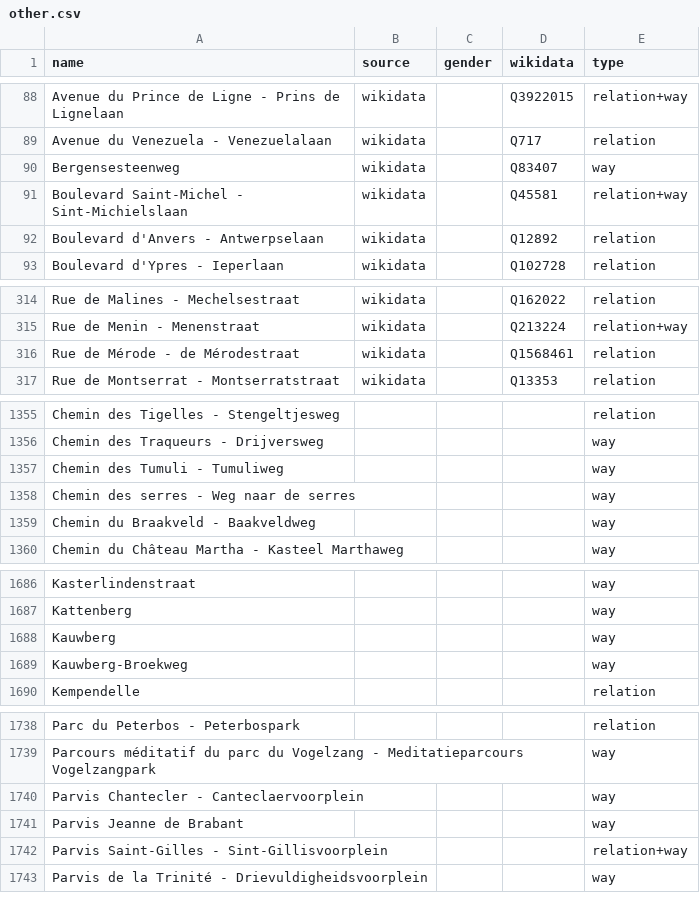
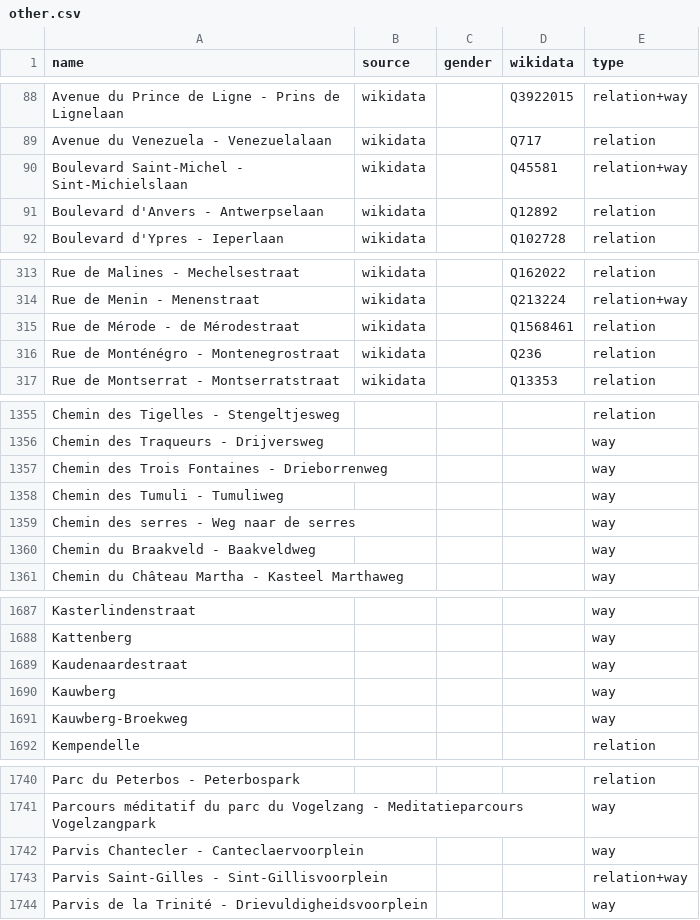
Before and after one commit to EqualStreetNames/equalstreetnames-brussels, a CSV file: data/other.csv, drawn as a sheet; only a part is shown, gaps mark what is left out; removed rows and columns are numbered as before the commit, all else as after; the diff names each change by its address in the sheet, - before the commit and + after, or states it on an @@ line.

```diff
--- a/data/other.csv
+++ b/data/other.csv
-row 90: Bergensesteenweg | wikidata |  | Q83407 | way
+row 316: Rue de Monténégro - Montenegrostraat | wikidata |  | Q236 | relation
+row 1357: Chemin des Trois Fontaines - Drieborrenweg |  |  |  | way
+row 1689: Kaudenaardestraat |  |  |  | way
-row 1741: Parvis Jeanne de Brabant |  |  |  | way
```
Also changed, not shown: data/gender.csv, 3 other files.
